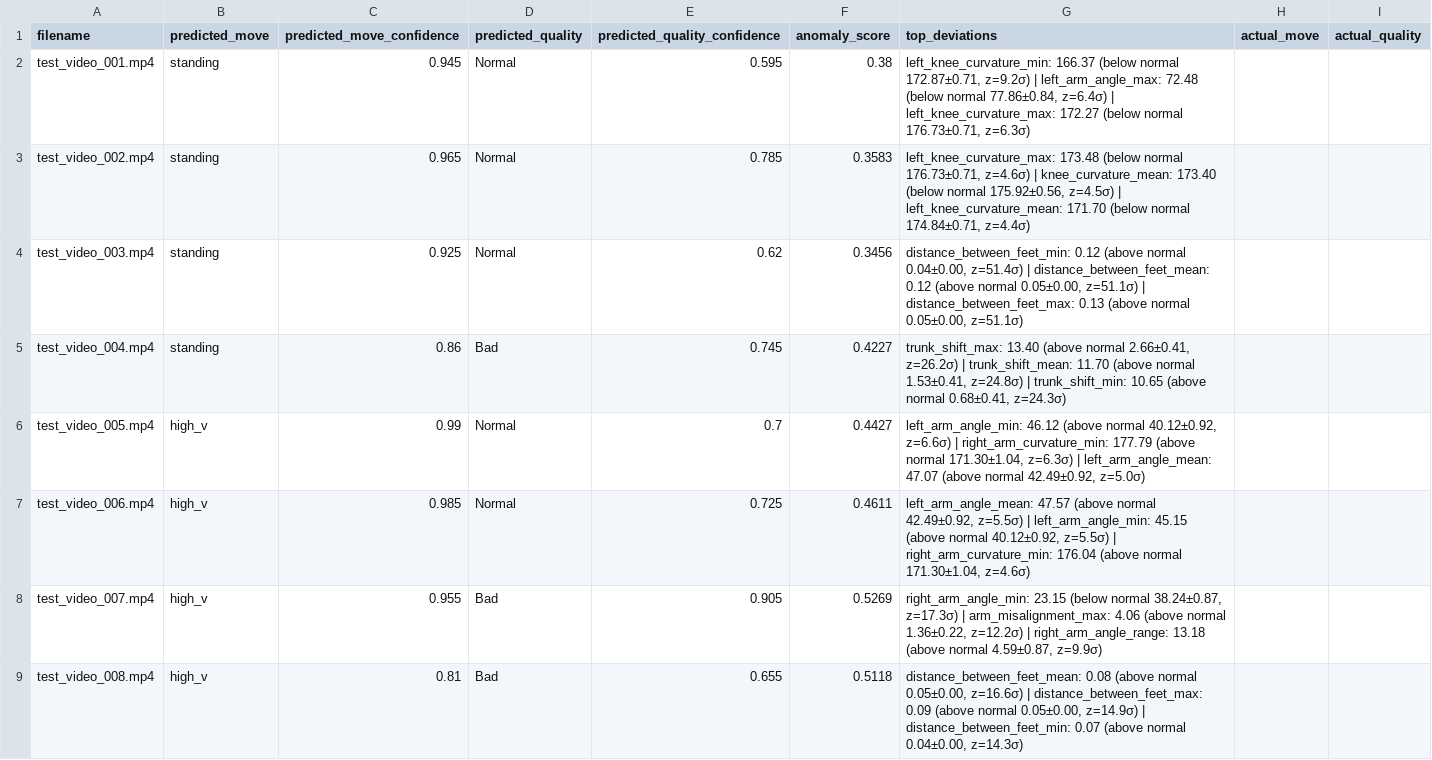
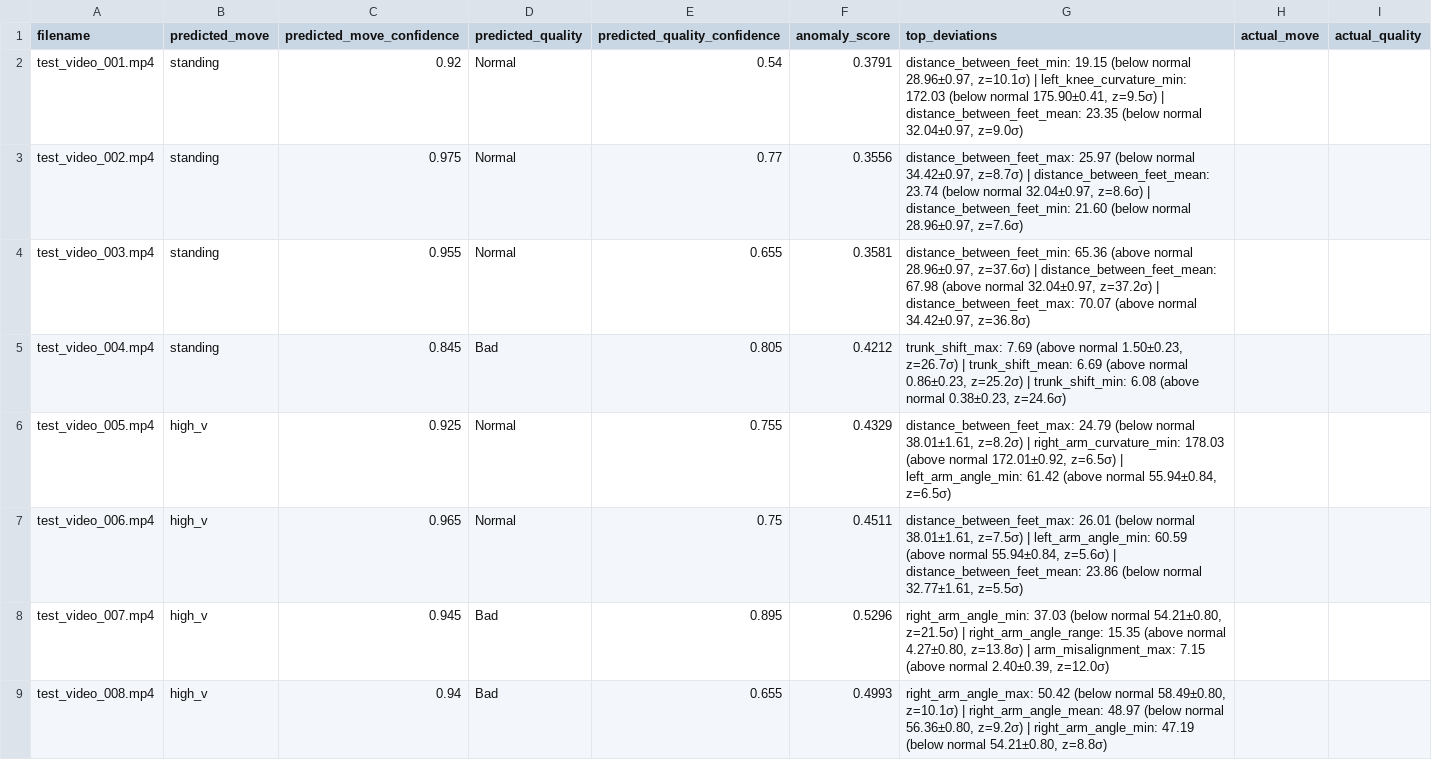
Before and after one commit to cheriey04/cheer-ai, a CSV file: test_videos_predictions.csv, drawn as a sheet; only a part is shown; the diff covers the shown part only.

```diff
--- a/test_videos_predictions.csv
+++ b/test_videos_predictions.csv
@@ -1,9 +1,9 @@
 filename,predicted_move,predicted_move_confidence,predicted_quality,predicted_quality_confidence,anomaly_score,top_deviations,actual_move,actual_quality
-test_video_001.mp4,standing,0.945,Normal,0.595,0.38,"left_knee_curvature_min: 166.37 (below normal 172.87±0.71, z=9.2σ) | left_arm_angle_max: 72.48 (below normal 77.86±0.84, z=6.4σ) | left_knee_curvature_max: 172.27 (below normal 176.73±0.71, z=6.3σ)",,
-test_video_002.mp4,standing,0.965,Normal,0.785,0.3583,"left_knee_curvature_max: 173.48 (below normal 176.73±0.71, z=4.6σ) | knee_curvature_mean: 173.40 (below normal 175.92±0.56, z=4.5σ) | left_knee_curvature_mean: 171.70 (below normal 174.84±0.71, z=4.4σ)",,
-test_video_003.mp4,standing,0.925,Normal,0.62,0.3456,"distance_between_feet_min: 0.12 (above normal 0.04±0.00, z=51.4σ) | distance_between_feet_mean: 0.12 (above normal 0.05±0.00, z=51.1σ) | distance_between_feet_max: 0.13 (above normal 0.05±0.00, z=51.1σ)",,
-test_video_004.mp4,standing,0.86,Bad,0.745,0.4227,"trunk_shift_max: 13.40 (above normal 2.66±0.41, z=26.2σ) | trunk_shift_mean: 11.70 (above normal 1.53±0.41, z=24.8σ) | trunk_shift_min: 10.65 (above normal 0.68±0.41, z=24.3σ)",,
-test_video_005.mp4,high_v,0.99,Normal,0.7,0.4427,"left_arm_angle_min: 46.12 (above normal 40.12±0.92, z=6.6σ) | right_arm_curvature_min: 177.79 (above normal 171.30±1.04, z=6.3σ) | left_arm_angle_mean: 47.07 (above normal 42.49±0.92, z=5.0σ)",,
-test_video_006.mp4,high_v,0.985,Normal,0.725,0.4611,"left_arm_angle_mean: 47.57 (above normal 42.49±0.92, z=5.5σ) | left_arm_angle_min: 45.15 (above normal 40.12±0.92, z=5.5σ) | right_arm_curvature_min: 176.04 (above normal 171.30±1.04, z=4.6σ)",,
-test_video_007.mp4,high_v,0.955,Bad,0.905,0.5269,"right_arm_angle_min: 23.15 (below normal 38.24±0.87, z=17.3σ) | arm_misalignment_max: 4.06 (above normal 1.36±0.22, z=12.2σ) | right_arm_angle_range: 13.18 (above normal 4.59±0.87, z=9.9σ)",,
-test_video_008.mp4,high_v,0.81,Bad,0.655,0.5118,"distance_between_feet_mean: 0.08 (above normal 0.05±0.00, z=16.6σ) | distance_between_feet_max: 0.09 (above normal 0.05±0.00, z=14.9σ) | distance_between_feet_min: 0.07 (above normal 0.04±0.00, z=14.3σ)",,
+test_video_001.mp4,standing,0.92,Normal,0.54,0.3791,"distance_between_feet_min: 19.15 (below normal 28.96±0.97, z=10.1σ) | left_knee_curvature_min: 172.03 (below normal 175.90±0.41, z=9.5σ) | distance_between_feet_mean: 23.35 (below normal 32.04±0.97, z=9.0σ)",,
+test_video_002.mp4,standing,0.975,Normal,0.77,0.3556,"distance_between_feet_max: 25.97 (below normal 34.42±0.97, z=8.7σ) | distance_between_feet_mean: 23.74 (below normal 32.04±0.97, z=8.6σ) | distance_between_feet_min: 21.60 (below normal 28.96±0.97, z=7.6σ)",,
+test_video_003.mp4,standing,0.955,Normal,0.655,0.3581,"distance_between_feet_min: 65.36 (above normal 28.96±0.97, z=37.6σ) | distance_between_feet_mean: 67.98 (above normal 32.04±0.97, z=37.2σ) | distance_between_feet_max: 70.07 (above normal 34.42±0.97, z=36.8σ)",,
+test_video_004.mp4,standing,0.845,Bad,0.805,0.4212,"trunk_shift_max: 7.69 (above normal 1.50±0.23, z=26.7σ) | trunk_shift_mean: 6.69 (above normal 0.86±0.23, z=25.2σ) | trunk_shift_min: 6.08 (above normal 0.38±0.23, z=24.6σ)",,
+test_video_005.mp4,high_v,0.925,Normal,0.755,0.4329,"distance_between_feet_max: 24.79 (below normal 38.01±1.61, z=8.2σ) | right_arm_curvature_min: 178.03 (above normal 172.01±0.92, z=6.5σ) | left_arm_angle_min: 61.42 (above normal 55.94±0.84, z=6.5σ)",,
+test_video_006.mp4,high_v,0.965,Normal,0.75,0.4511,"distance_between_feet_max: 26.01 (below normal 38.01±1.61, z=7.5σ) | left_arm_angle_min: 60.59 (above normal 55.94±0.84, z=5.6σ) | distance_between_feet_mean: 23.86 (below normal 32.77±1.61, z=5.5σ)",,
+test_video_007.mp4,high_v,0.945,Bad,0.895,0.5296,"right_arm_angle_min: 37.03 (below normal 54.21±0.80, z=21.5σ) | right_arm_angle_range: 15.35 (above normal 4.27±0.80, z=13.8σ) | arm_misalignment_max: 7.15 (above normal 2.40±0.39, z=12.0σ)",,
+test_video_008.mp4,high_v,0.94,Bad,0.655,0.4993,"right_arm_angle_max: 50.42 (below normal 58.49±0.80, z=10.1σ) | right_arm_angle_mean: 48.97 (below normal 56.36±0.80, z=9.2σ) | right_arm_angle_min: 47.19 (below normal 54.21±0.80, z=8.8σ)",,
```
Also changed, not shown: 79 edited cells elsewhere in this file, data/processed_features/training_data_aggregated.csv, 23 other files.
